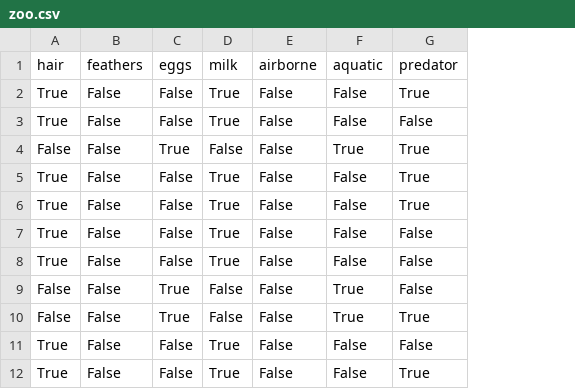
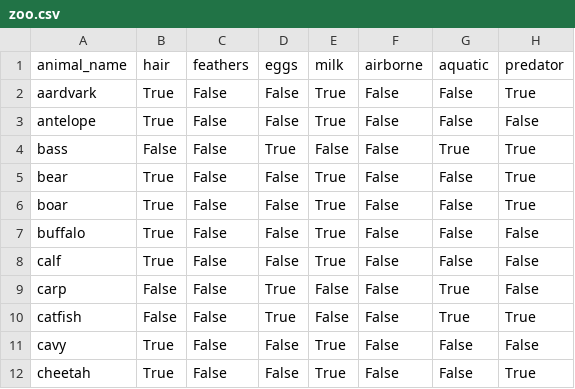
Before and after one commit to avdhootpatil/ML, a CSV file: zoo.csv, drawn as a sheet; only a part is shown; the diff names each change by its address in the sheet, - before the commit and + after, or states it on an @@ line.

```diff
--- a/zoo.csv
+++ b/zoo.csv
+column A (animal_name), rows 2-12: aardvark | antelope | bass | bear | boar | buffalo | calf | carp | catfish | cavy | cheetah
```
Also changed, not shown: 1 other file.
